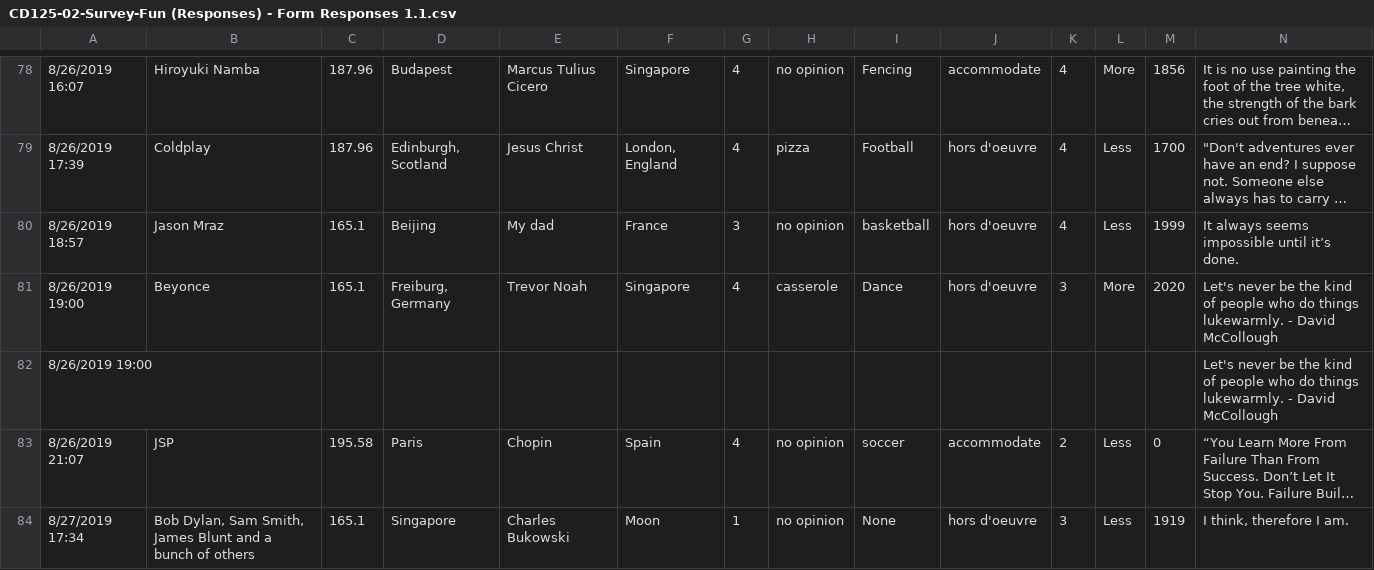
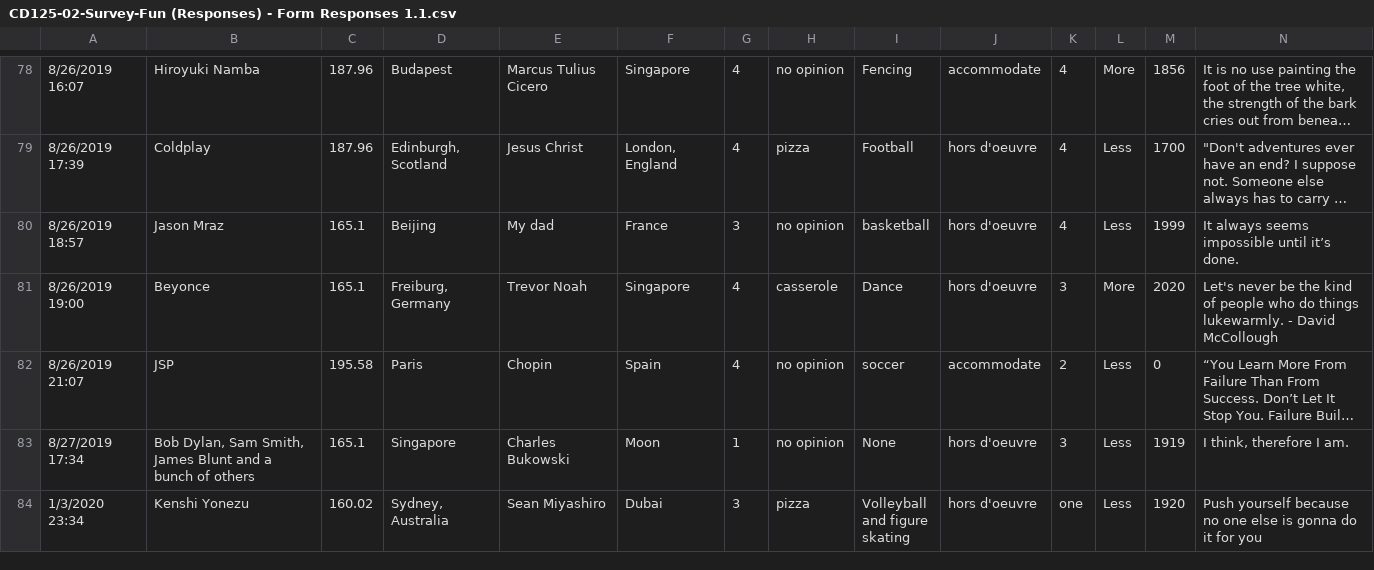
Before and after one commit to flyiingfrogz/heightproject, a CSV file: CD125-02-Survey-Fun (Responses) - Form Responses 1.1.csv, drawn as a sheet; only a part is shown, gaps mark what is left out; the shorter side is filled out with more unchanged rows; long unchanged cells end in …; the diff names each change by its address in the sheet, - before the commit and + after, or states it on an @@ line.

Commit message:
Update CD125-02-Survey-Fun (Responses) - Form Responses 1.1.csv

```diff
--- a/CD125-02-Survey-Fun (Responses) - Form Responses 1.1.csv
+++ b/CD125-02-Survey-Fun (Responses) - Form Responses 1.1.csv
-row 82: 8/26/2019 19:00 |  |  |  |  |  |  |  |  |  |  |  |  | Let's never be the kind of people who do things lukewarmly. - David McCollough
```
